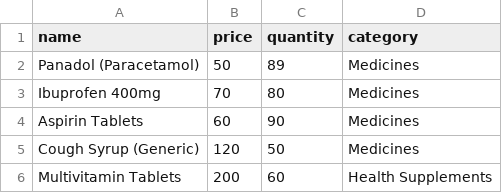
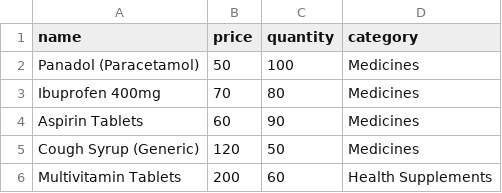
Before and after one commit to MujahidKareem/Smart-Retail-Assistant, a CSV file: products.csv, drawn as a sheet; only a part is shown.

```diff
--- a/products.csv
+++ b/products.csv
@@ -1,3 +1,3 @@
 name,price,quantity,category
-Panadol (Paracetamol),50,89,Medicines
+Panadol (Paracetamol),50,100,Medicines
 Ibuprofen 400mg,70,80,Medicines
```
Also changed, not shown: 5 other files.
